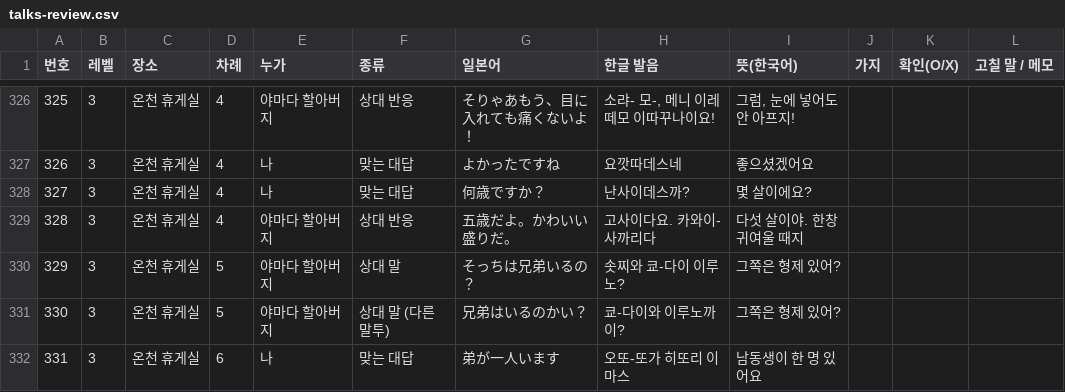
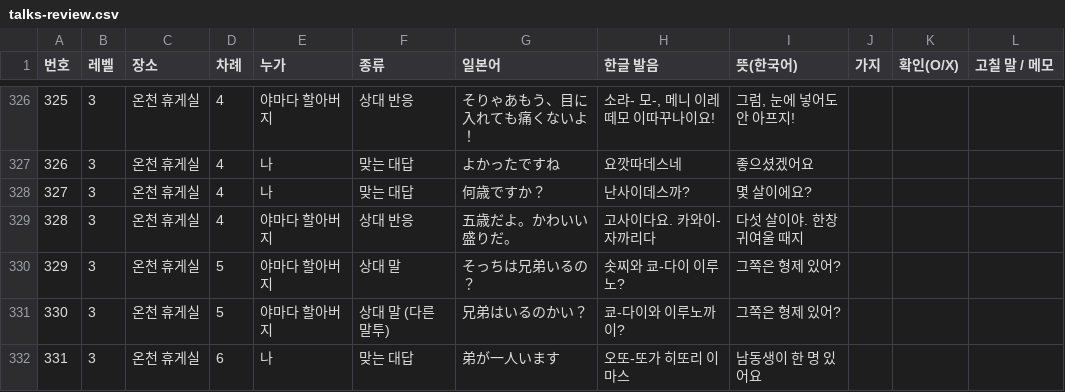
Before and after one commit to hacs2772/OracyBlock, a CSV file: docs/review/talks-review.csv, drawn as a sheet; only a part is shown, gaps mark what is left out.

```diff
--- a/docs/review/talks-review.csv
+++ b/docs/review/talks-review.csv
@@ -328,3 +328,3 @@
 "327","3","온천 휴게실","4","나","맞는 대답","何歳ですか？","난사이데스까?","몇 살이에요?","","",""
-"328","3","온천 휴게실","4","야마다 할아버지","상대 반응","五歳だよ。かわいい盛りだ。","고사이다요. 카와이- 사까리다","다섯 살이야. 한창 귀여울 때지","","",""
+"328","3","온천 휴게실","4","야마다 할아버지","상대 반응","五歳だよ。かわいい盛りだ。","고사이다요. 카와이- 자까리다","다섯 살이야. 한창 귀여울 때지","","",""
 "329","3","온천 휴게실","5","야마다 할아버지","상대 말","そっちは兄弟いるの？","솟찌와 쿄-다이 이루노?","그쪽은 형제 있어?","","",""
```
Also changed, not shown: 5 other files.
